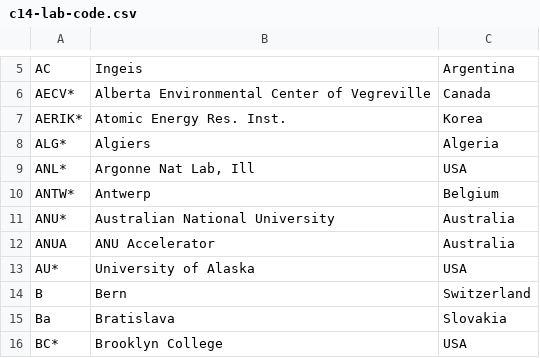
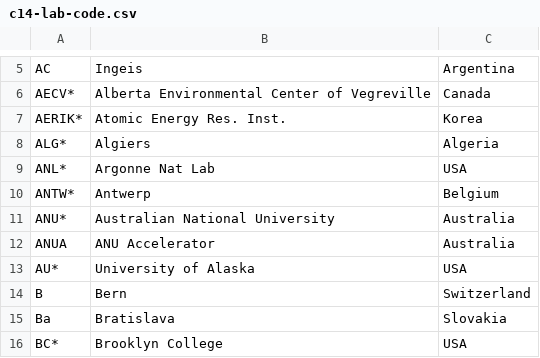
Before and after one commit to letreiro/c14-laboratory-code, a CSV file: c14-lab-code.csv, drawn as a sheet; only a part is shown, gaps mark what is left out.

Commit message:
Update c14-lab-code.csv

```diff
--- a/c14-lab-code.csv
+++ b/c14-lab-code.csv
@@ -8,3 +8,3 @@ AERIK*;Atomic Energy Res. Inst.;Korea
 ALG*;Algiers;Algeria
-ANL*;Argonne Nat Lab, Ill;USA
+ANL*;Argonne Nat Lab;USA
 ANTW*;Antwerp;Belgium
```
